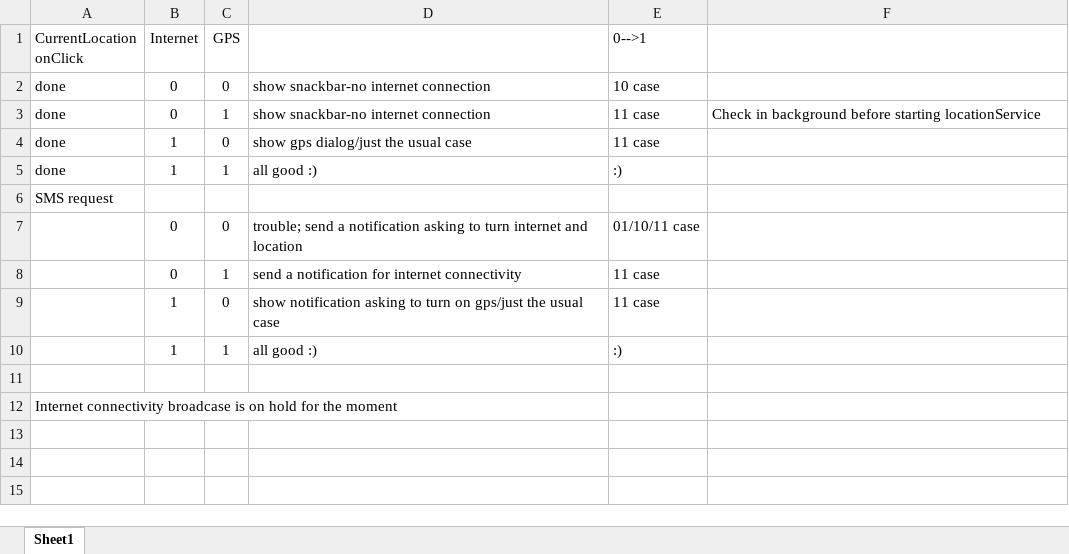
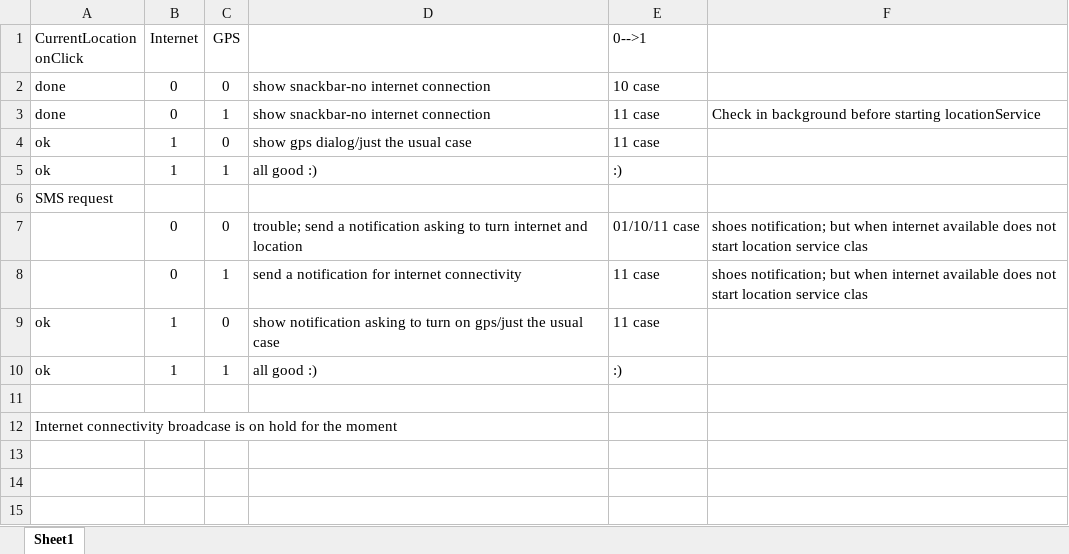
Before and after one commit to kumar7rk/FLASH-A, an Excel workbook: InternetConectivity.xlsx, sheet Sheet1, drawn as a sheet; only a part is shown; values as stored, in another font and other column widths than the file's, no borders; the diff names each change by its address in the sheet, - before the commit and + after, or states it on an @@ line.

Commit message:
InternetConnectivity.xlsx udpated with nextStep

```diff
--- a/InternetConectivity.xlsx (sheet Sheet1)
+++ b/InternetConectivity.xlsx (sheet Sheet1)
-A4:A5 (CurrentLocation onClick): done
+A4:A5 (CurrentLocation onClick): ok
-F7:F8: (empty)
+F7:F8: shoes notification; but when internet available does not start location service clas
-A9:A10 (CurrentLocation onClick): (empty)
+A9:A10 (CurrentLocation onClick): ok
```
